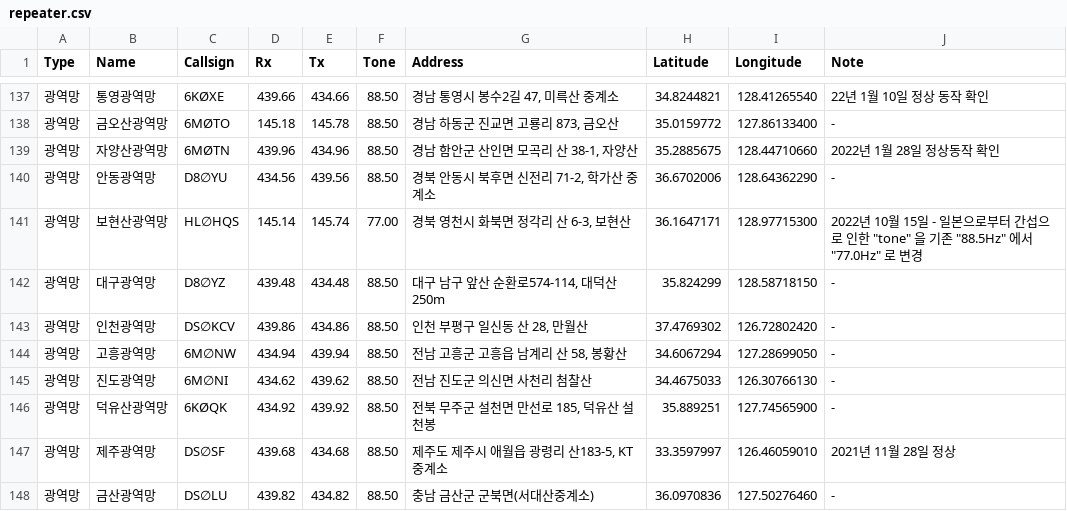
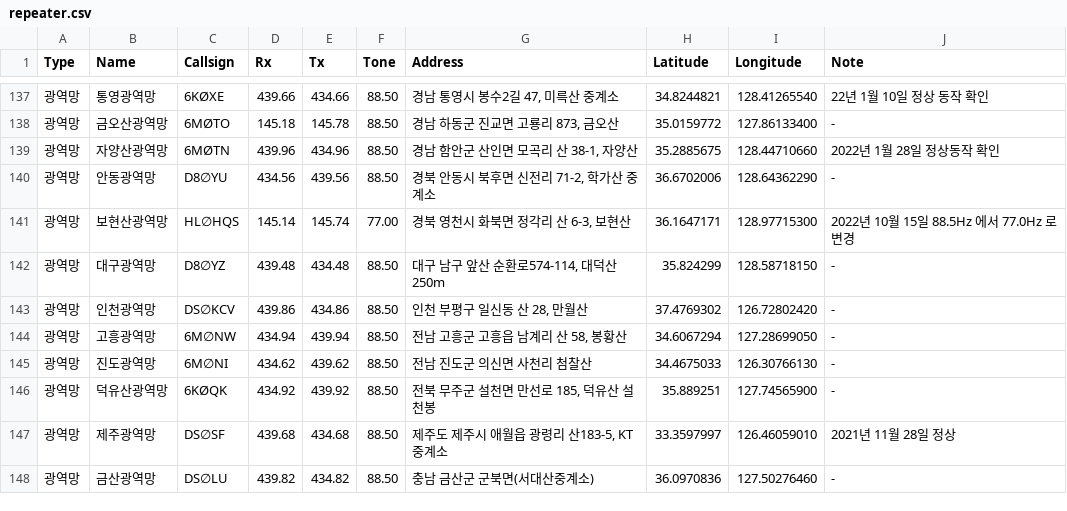
Before and after one commit to hamrini/Korea-UV-Repeater-Map, a CSV file: public/data/repeater.csv, drawn as a sheet; only a part is shown, gaps mark what is left out.

Commit message:
Update repeater.csv

```diff
--- a/public/data/repeater.csv
+++ b/public/data/repeater.csv
@@ -140,3 +140,3 @@ Type,Name,Callsign,Rx,Tx,Tone,Address,Latitude,Longitude,Note
 광역망,안동광역망,D8∅YU,434.56,439.56,88.50,"경북 안동시 북후면 신전리 71-2, 학가산 중계소",36.6702006,128.64362290,-
-광역망,보현산광역망,HL∅HQS,145.14,145.74,77.00,"경북 영천시 화북면 정각리 산 6-3, 보현산",36.1647171,128.97715300,2022년 10월 15일 - 일본으로부터 간섭으로 인한  "tone" 을 기존 "88.5Hz" 에서 "77.0Hz" 로 변경
+광역망,보현산광역망,HL∅HQS,145.14,145.74,77.00,"경북 영천시 화북면 정각리 산 6-3, 보현산",36.1647171,128.97715300,2022년 10월 15일 88.5Hz 에서 77.0Hz 로 변경
 광역망,대구광역망,D8∅YZ,439.48,434.48,88.50,"대구 남구 앞산 순환로574-114, 대덕산 250m",35.824299,128.58718150,-
```
